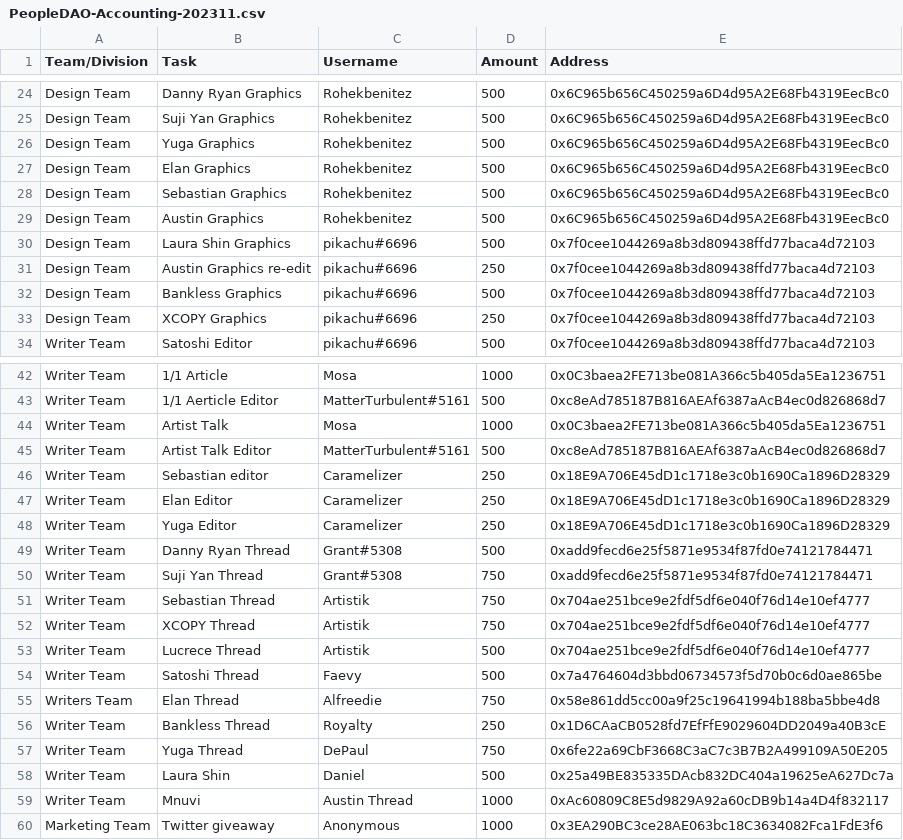
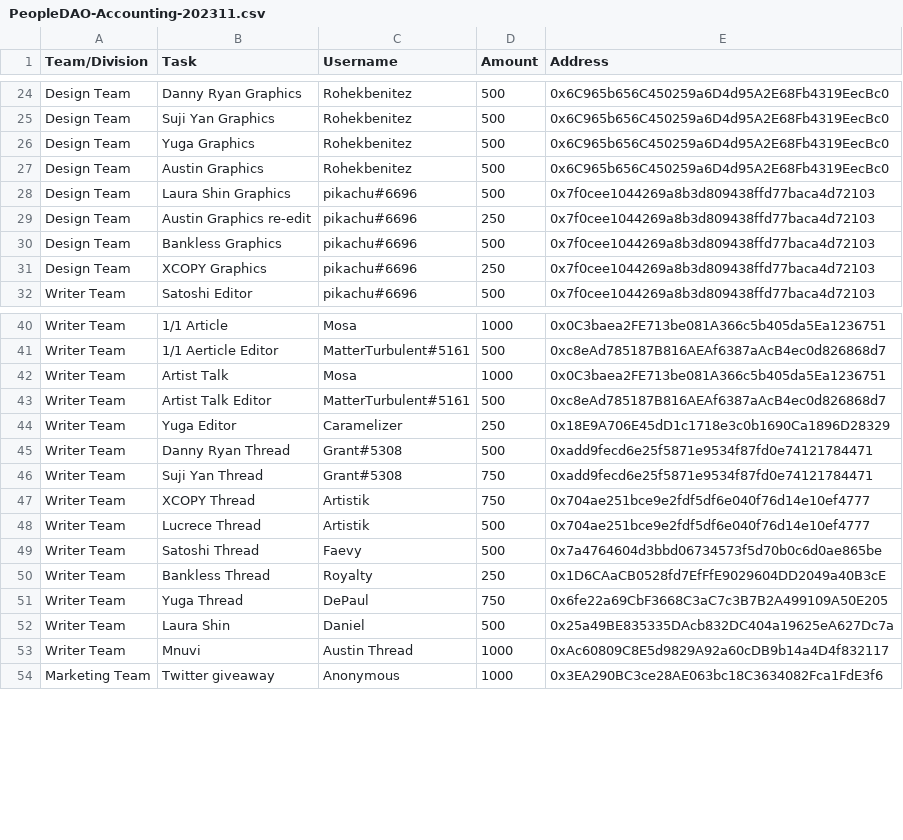
Before and after one commit to People-DAO/files, a CSV file: accounting/bookkeeping/PeopleDAO-Accounting-202311.csv, drawn as a sheet; only a part is shown, gaps mark what is left out.

Commit message:
Update PeopleDAO-Accounting-202311.csv

```diff
--- a/accounting/bookkeeping/PeopleDAO-Accounting-202311.csv
+++ b/accounting/bookkeeping/PeopleDAO-Accounting-202311.csv
@@ -26,4 +26,2 @@ Design Team, Suji Yan Graphics, Rohekbenitez, 500, 0x6C965b656C450259a6D4d95A2E6
 Design Team, Yuga Graphics, Rohekbenitez, 500, 0x6C965b656C450259a6D4d95A2E68Fb4319EecBc0
-Design Team, Elan Graphics, Rohekbenitez, 500, 0x6C965b656C450259a6D4d95A2E68Fb4319EecBc0
-Design Team, Sebastian Graphics, Rohekbenitez, 500, 0x6C965b656C450259a6D4d95A2E68Fb4319EecBc0
 Design Team, Austin Graphics, Rohekbenitez, 500, 0x6C965b656C450259a6D4d95A2E68Fb4319EecBc0
@@ -45,4 +43,2 @@ Writer Team, Artist Talk, Mosa, 1000, 0x0C3baea2FE713be081A366c5b405da5Ea1236751
 Writer Team, Artist Talk Editor, MatterTurbulent#5161, 500, 0xc8eAd785187B816AEAf6387aAcB4ec0d826868d7
-Writer Team, Sebastian editor, Caramelizer, 250, 0x18E9A706E45dD1c1718e3c0b1690Ca1896D28329
-Writer Team, Elan Editor, Caramelizer, 250, 0x18E9A706E45dD1c1718e3c0b1690Ca1896D28329
 Writer Team, Yuga Editor, Caramelizer, 250, 0x18E9A706E45dD1c1718e3c0b1690Ca1896D28329
@@ -50,3 +46,2 @@ Writer Team, Danny Ryan Thread, Grant#5308, 500, 0xadd9fecd6e25f5871e9534f87fd0e
 Writer Team, Suji Yan Thread, Grant#5308, 750, 0xadd9fecd6e25f5871e9534f87fd0e74121784471
-Writer Team, Sebastian Thread, Artistik, 750, 0x704ae251bce9e2fdf5df6e040f76d14e10ef4777
 Writer Team, XCOPY Thread, Artistik, 750, 0x704ae251bce9e2fdf5df6e040f76d14e10ef4777
@@ -54,3 +49,2 @@ Writer Team, Lucrece Thread, Artistik, 500, 0x704ae251bce9e2fdf5df6e040f76d14e10
 Writer Team, Satoshi Thread, Faevy, 500, 0x7a4764604d3bbd06734573f5d70b0c6d0ae865be
-Writers Team, Elan Thread, Alfreedie, 750, 0x58e861dd5cc00a9f25c19641994b188ba5bbe4d8
 Writer Team, Bankless Thread, Royalty, 250, 0x1D6CAaCB0528fd7EfFfE9029604DD2049a40B3cE
```
